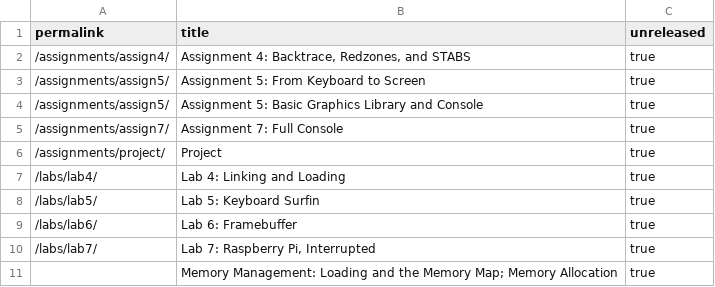
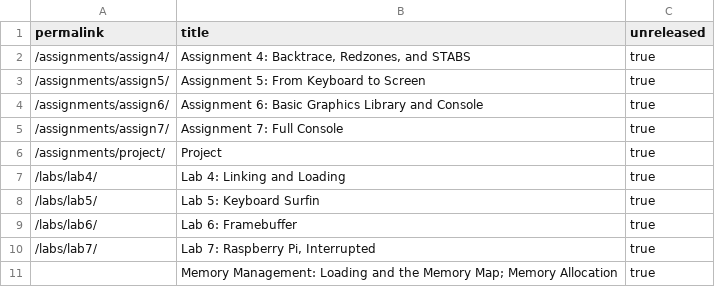
Before and after one commit to PorscheFanboy/cs107e.github.io, a CSV file: _data/unreleased.csv, drawn as a sheet.

Commit message:
Updated to be assign6. commit 14b6e0b22b5c2dba21adc751bf7d71f15f9d3796 Author: Pat Hanrahan <hanrahan@cs.stanford.edu> Date:   Sat Apr 23 17:21:36 2016 -0700
    Updated to be assign6.

```diff
--- a/_data/unreleased.csv
+++ b/_data/unreleased.csv
@@ -3,3 +3,3 @@ permalink,title,unreleased
 "/assignments/assign5/","Assignment 5: From Keyboard to Screen",true
-"/assignments/assign5/","Assignment 5: Basic Graphics Library and Console",true
+"/assignments/assign6/","Assignment 6: Basic Graphics Library and Console",true
 "/assignments/assign7/","Assignment 7: Full Console",true
```
